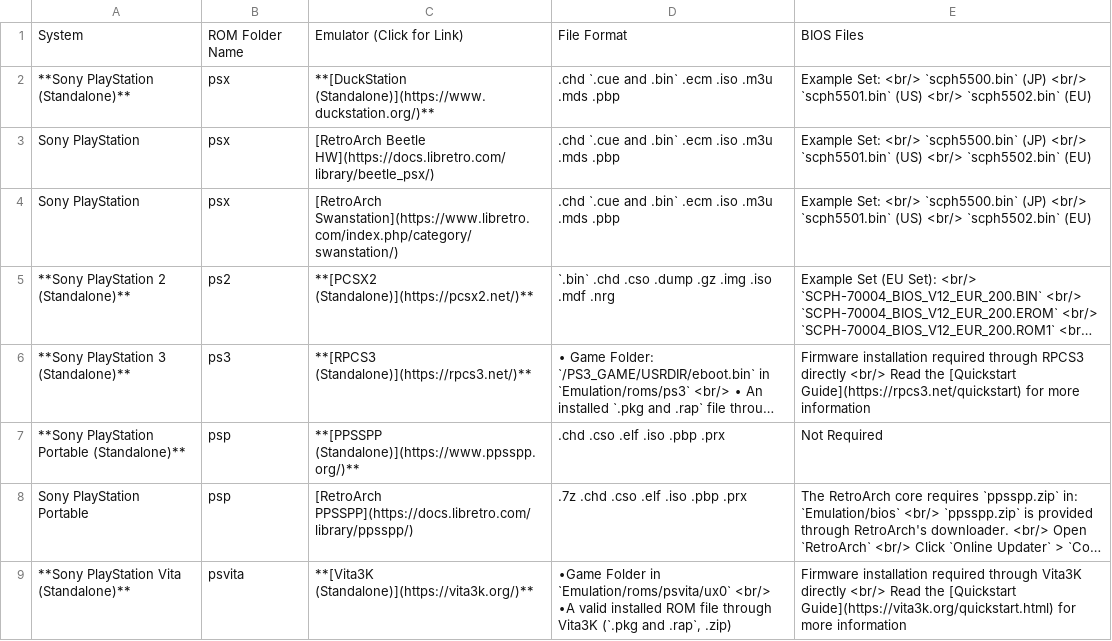
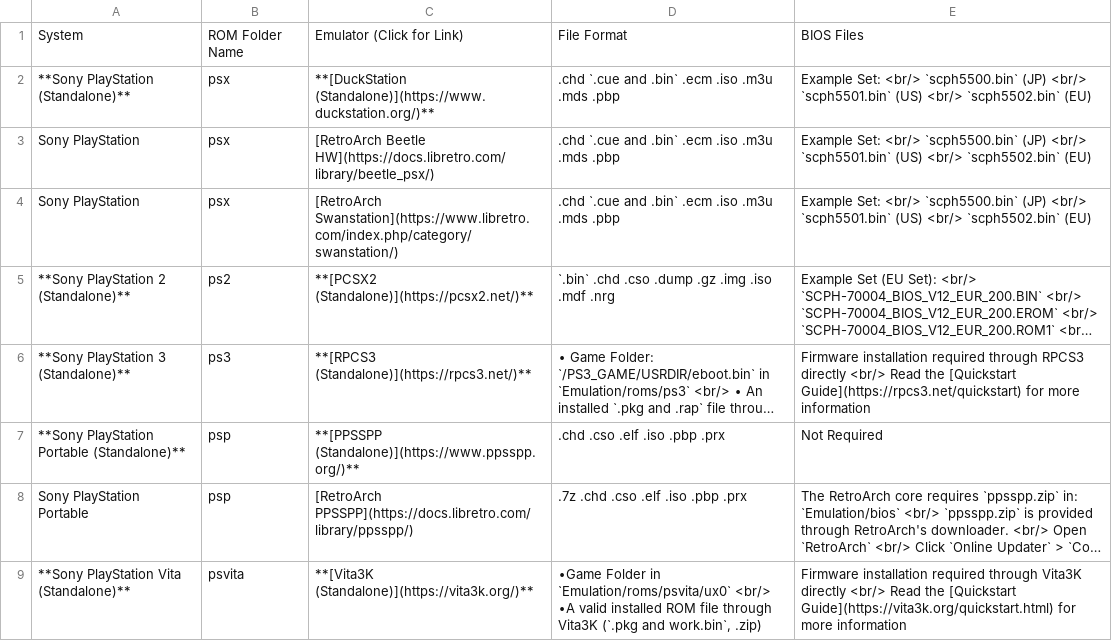
Before and after one commit to EmuDeck/emudeck.github.io, a CSV file: docs/tables/sony-cheat-sheet.csv, drawn as a sheet; long unchanged cells end in …; the diff names each change by its address in the sheet, - before the commit and + after, or states it on an @@ line.

Commit message:
[Cheat Sheet] Fix Vita3K Format

```diff
--- a/docs/tables/sony-cheat-sheet.csv
+++ b/docs/tables/sony-cheat-sheet.csv
-D9: …(`.pkg and .rap`, .zip)
+D9: …(`.pkg and work.bin`, .zip)
```
